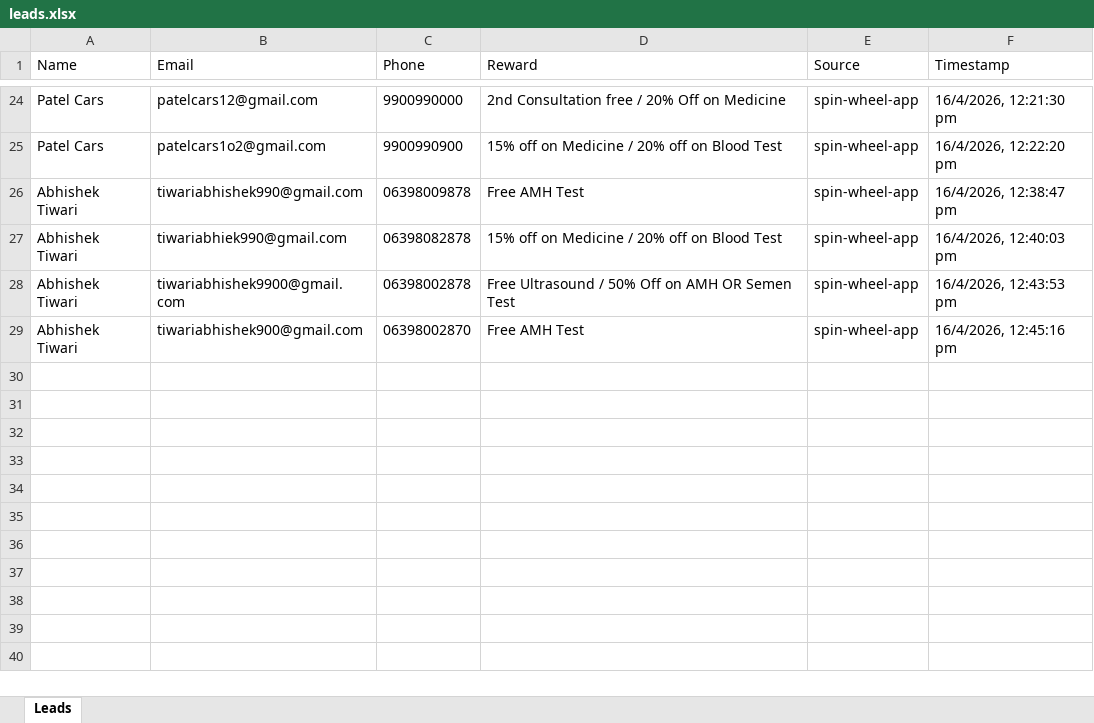
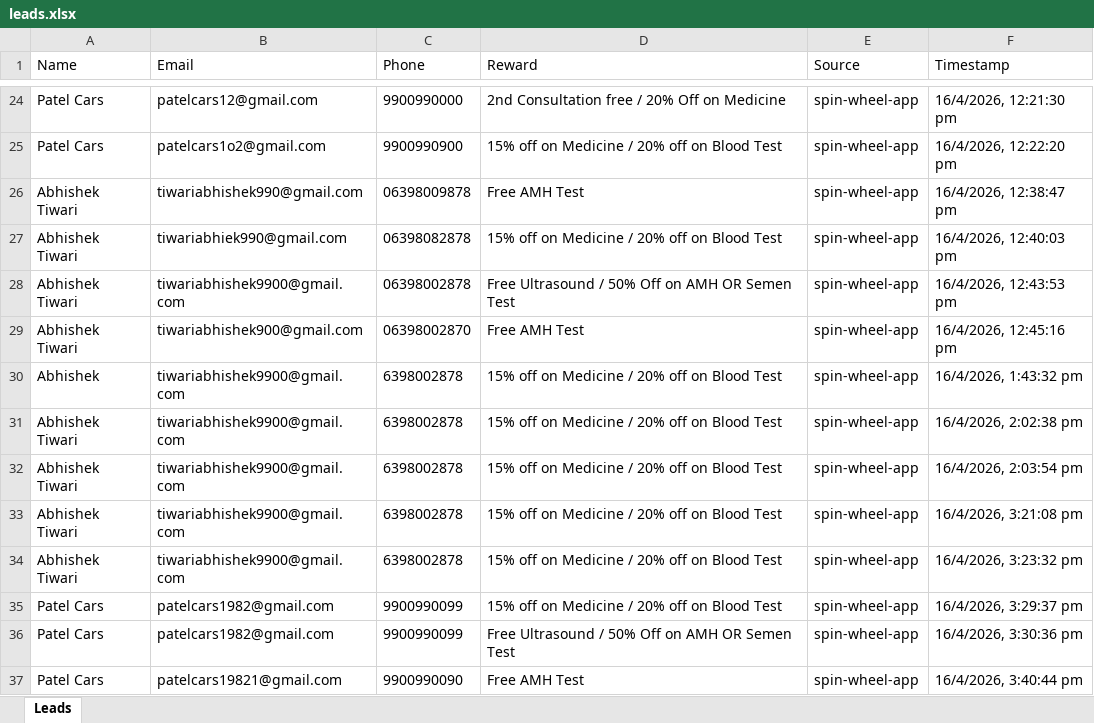
Before and after one commit to pc1982-prog/spin-wheels, an Excel workbook: Server/data/leads.xlsx, sheet Leads, drawn as a sheet; only a part is shown, gaps mark what is left out; values as stored, in another font and other column widths than the file's, no borders; the diff names each change by its address in the sheet, - before the commit and + after, or states it on an @@ line.

```diff
--- a/Server/data/leads.xlsx (sheet Leads)
+++ b/Server/data/leads.xlsx (sheet Leads)
+row 30: Abhishek | tiwariabhishek9900@gmail.com | 6398002878 | 15% off on Medicine / 20% off on Blood Test | spin-wheel-app | 16/4/2026, 1:43:32 pm
+row 31: Abhishek Tiwari | tiwariabhishek9900@gmail.com | 6398002878 | 15% off on Medicine / 20% off on Blood Test | spin-wheel-app | 16/4/2026, 2:02:38 pm
+row 32: Abhishek Tiwari | tiwariabhishek9900@gmail.com | 6398002878 | 15% off on Medicine / 20% off on Blood Test | spin-wheel-app | 16/4/2026, 2:03:54 pm
+row 33: Abhishek Tiwari | tiwariabhishek9900@gmail.com | 6398002878 | 15% off on Medicine / 20% off on Blood Test | spin-wheel-app | 16/4/2026, 3:21:08 pm
+row 34: Abhishek Tiwari | tiwariabhishek9900@gmail.com | 6398002878 | 15% off on Medicine / 20% off on Blood Test | spin-wheel-app | 16/4/2026, 3:23:32 pm
+row 35: Patel Cars | patelcars1982@gmail.com | 9900990099 | 15% off on Medicine / 20% off on Blood Test | spin-wheel-app | 16/4/2026, 3:29:37 pm
+row 36: Patel Cars | patelcars1982@gmail.com | 9900990099 | Free Ultrasound / 50% Off on AMH OR Semen Test | spin-wheel-app | 16/4/2026, 3:30:36 pm
+row 37: Patel Cars | patelcars19821@gmail.com | 9900990090 | Free AMH Test | spin-wheel-app | 16/4/2026, 3:40:44 pm
```
Also changed, not shown: 6 other files.
